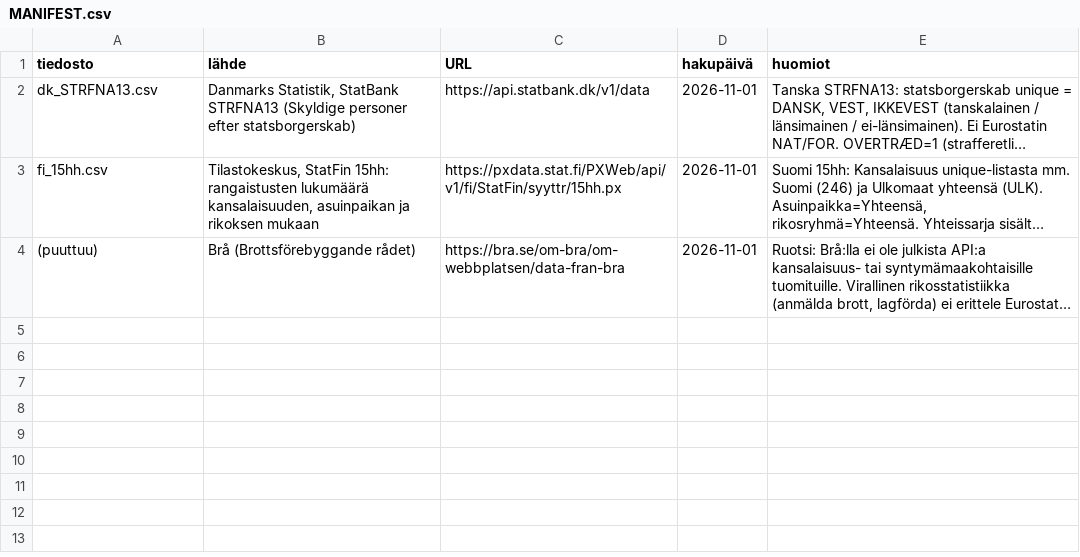
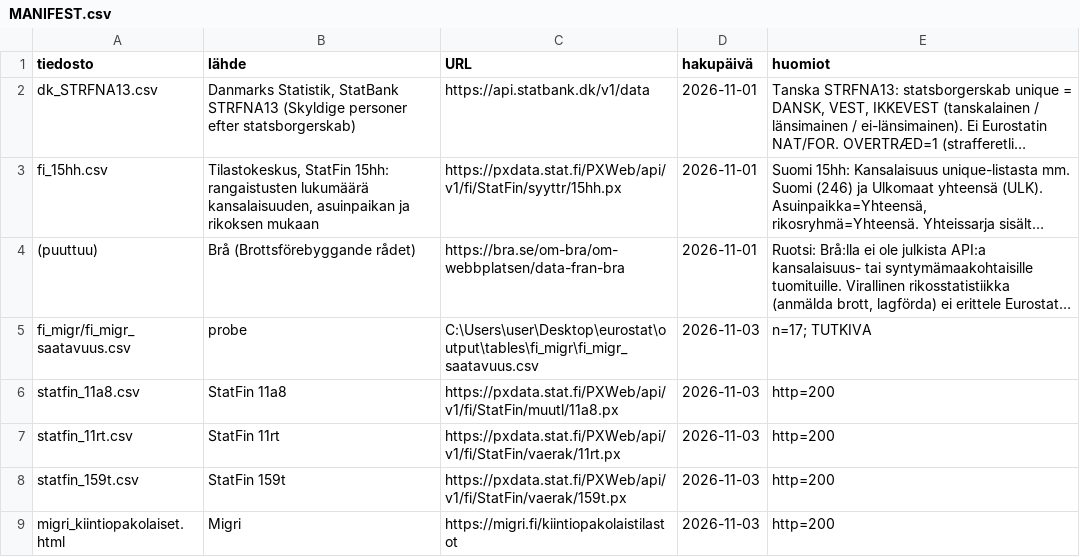
Before and after one commit to stripedstrings/eurostat-tuomitut, a CSV file: data/national/MANIFEST.csv, drawn as a sheet; long unchanged cells end in …; the diff names each change by its address in the sheet, - before the commit and + after, or states it on an @@ line.

```diff
--- a/data/national/MANIFEST.csv
+++ b/data/national/MANIFEST.csv
+row 5: fi_migr/fi_migr_saatavuus.csv | probe | C:\Users\user\Desktop\eurostat\output\tables\fi_migr\fi_migr_saatavuus.csv | 2026-11-03 | n=17; TUTKIVA
+row 6: statfin_11a8.csv | StatFin 11a8 | https://pxdata.stat.fi/PXWeb/api/v1/fi/StatFin/muutl/11a8.px | 2026-11-03 | http=200
+row 7: statfin_11rt.csv | StatFin 11rt | https://pxdata.stat.fi/PXWeb/api/v1/fi/StatFin/vaerak/11rt.px | 2026-11-03 | http=200
+row 8: statfin_159t.csv | StatFin 159t | https://pxdata.stat.fi/PXWeb/api/v1/fi/StatFin/vaerak/159t.px | 2026-11-03 | http=200
+row 9: migri_kiintiopakolaiset.html | Migri | https://migri.fi/kiintiopakolaistilastot | 2026-11-03 | http=200
```
Also changed, not shown: 52 other files.
